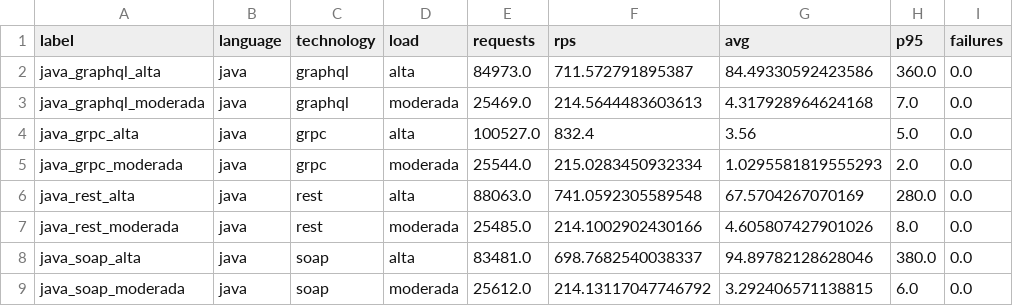
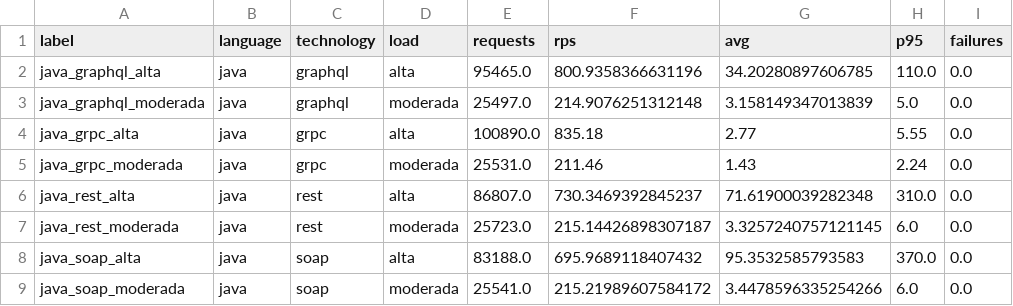
Before and after one commit to Igorgx/ComputacaoDistribuidaAV3_1, a CSV file: report/results/summary_metrics.csv, drawn as a sheet; only a part is shown; the diff covers the shown part only; the diff names each change by its address in the sheet, - before the commit and + after, or states it on an @@ line.

```diff
--- a/report/results/summary_metrics.csv
+++ b/report/results/summary_metrics.csv
-E2 (requests): 84973.0
+E2 (requests): 95465.0
-F2 (rps): 711.572791895387
+F2 (rps): 800.9358366631196
-G2 (avg): 84.49330592423586
+G2 (avg): 34.20280897606785
-H2 (p95): 360.0
+H2 (p95): 110.0
-E3 (requests): 25469.0
+E3 (requests): 25497.0
-F3 (rps): 214.5644483603613
+F3 (rps): 214.9076251312148
-G3 (avg): 4.317928964624168
+G3 (avg): 3.158149347013839
-H3 (p95): 7.0
+H3 (p95): 5.0
-E4 (requests): 100527.0
+E4 (requests): 100890.0
-F4 (rps): 832.4
+F4 (rps): 835.18
-G4 (avg): 3.56
+G4 (avg): 2.77
-H4 (p95): 5.0
+H4 (p95): 5.55
-E5 (requests): 25544.0
+E5 (requests): 25531.0
-F5 (rps): 215.0283450932334
+F5 (rps): 211.46
-G5 (avg): 1.0295581819555293
+G5 (avg): 1.43
-H5 (p95): 2.0
+H5 (p95): 2.24
-E6 (requests): 88063.0
+E6 (requests): 86807.0
-F6 (rps): 741.0592305589548
+F6 (rps): 730.3469392845237
-G6 (avg): 67.5704267070169
+G6 (avg): 71.61900039282348
-H6 (p95): 280.0
+H6 (p95): 310.0
-E7 (requests): 25485.0
+E7 (requests): 25723.0
-F7 (rps): 214.1002902430166
+F7 (rps): 215.14426898307187
-G7 (avg): 4.605807427901026
+G7 (avg): 3.3257240757121145
-H7 (p95): 8.0
+H7 (p95): 6.0
-E8 (requests): 83481.0
+E8 (requests): 83188.0
-F8 (rps): 698.7682540038337
+F8 (rps): 695.9689118407432
-G8 (avg): 94.89782128628046
+G8 (avg): 95.3532585793583
-H8 (p95): 380.0
+H8 (p95): 370.0
-E9 (requests): 25612.0
+E9 (requests): 25541.0
-F9 (rps): 214.13117047746792
+F9 (rps): 215.21989607584172
-G9 (avg): 3.292406571138815
+G9 (avg): 3.4478596335254266
```
Also changed, not shown: 37 edited cells elsewhere in this file, 30 other files.
